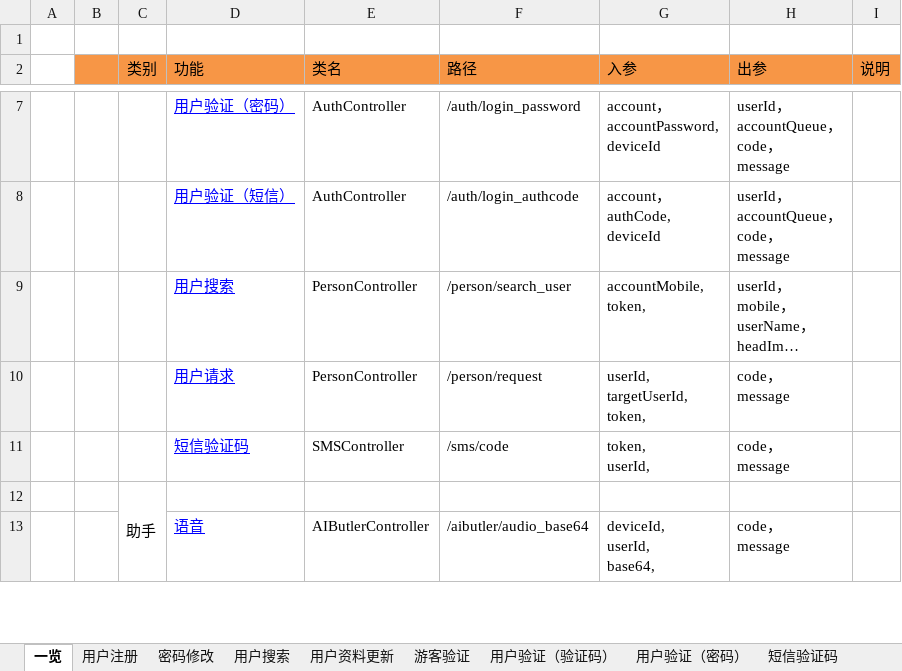
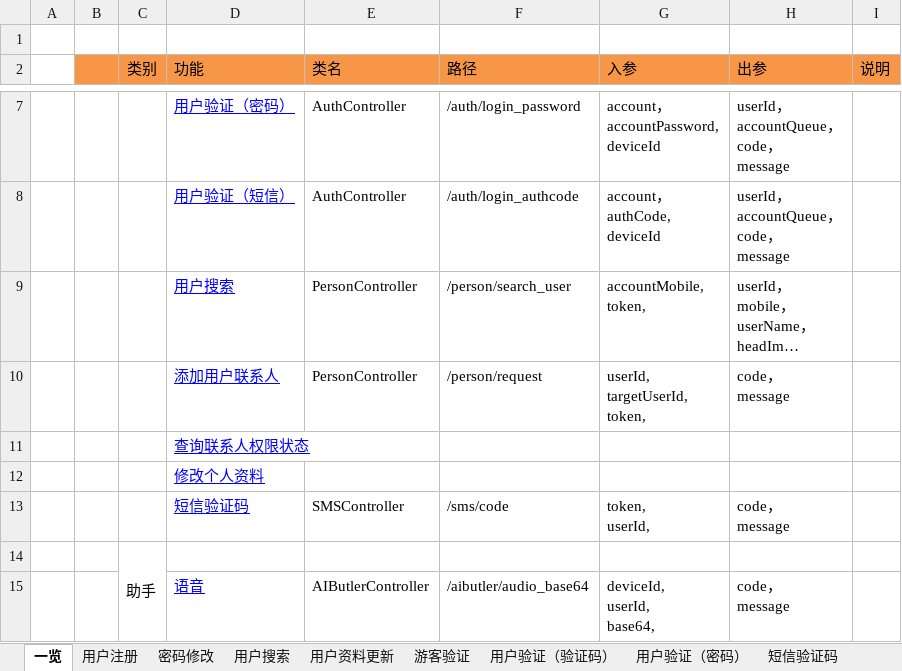
Before and after one commit to XJ-GTD/GTD2, an Excel workbook: A-开发相关文档素材/1.一期接口文档/后端接口文档.xlsx, sheet 一览, drawn as a sheet; only a part is shown, gaps mark what is left out; long unchanged cells end in …; values as stored, in another font and other column widths than the file's, no borders; the diff names each change by its address in the sheet, - before the commit and + after, or states it on an @@ line.

```diff
--- a/A-开发相关文档素材/1.一期接口文档/后端接口文档.xlsx (sheet 一览)
+++ b/A-开发相关文档素材/1.一期接口文档/后端接口文档.xlsx (sheet 一览)
-D10 (功能): 用户请求
+D10 (功能): 添加用户联系人
+row 11:  |  |  | 查询联系人权限状态
+row 12:  |  |  | 修改个人资料
```
Also changed, not shown: A-开发相关文档素材/5.其他文档/公共配置数据/CODE值管理.xlsx, 10 other files.
